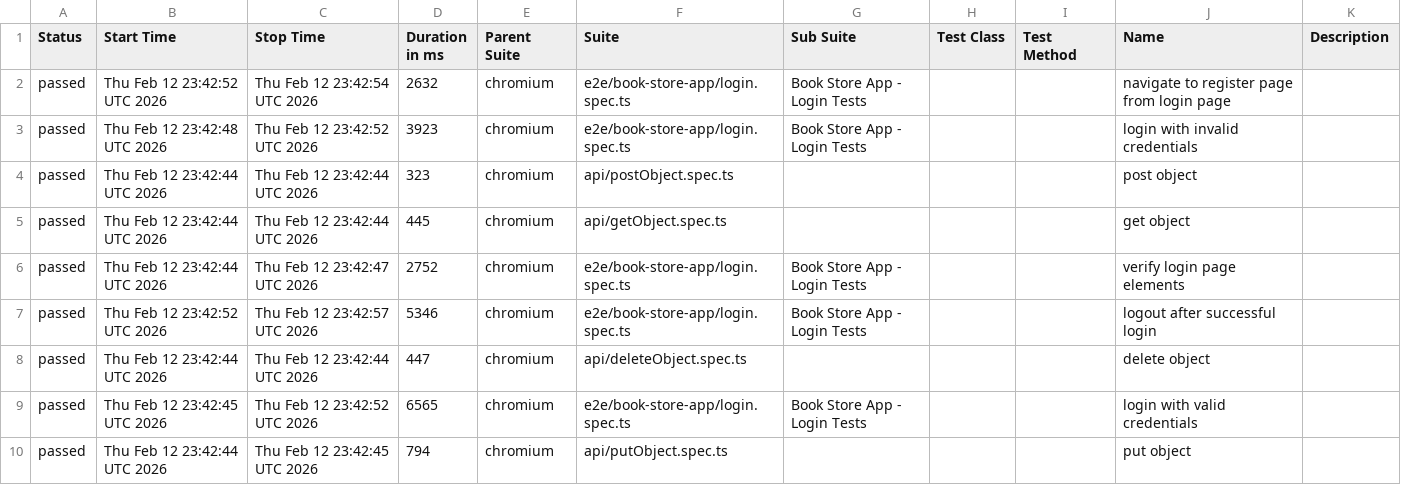
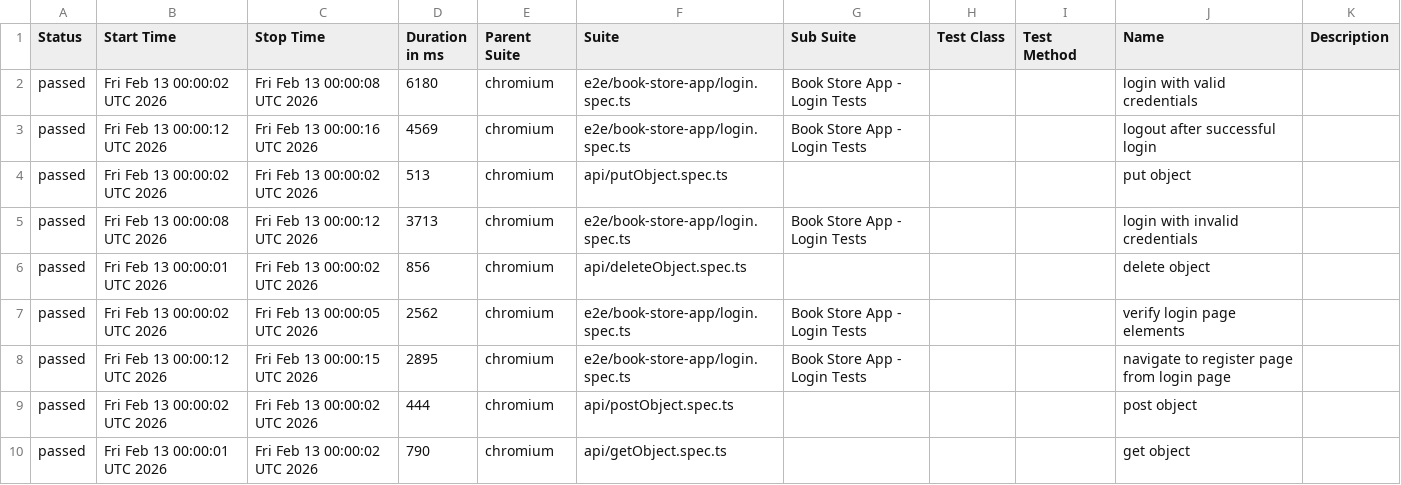
Before and after one commit to ellaellac/playwright-basics, a CSV file: data/suites.csv, drawn as a sheet.

```diff
--- a/data/suites.csv
+++ b/data/suites.csv
@@ -1,10 +1,10 @@
 "Status","Start Time","Stop Time","Duration in ms","Parent Suite","Suite","Sub Suite","Test Class","Test Method","Name","Description"
-"passed","Thu Feb 12 23:42:52 UTC 2026","Thu Feb 12 23:42:54 UTC 2026","2632","chromium","e2e/book-store-app/login.spec.ts","Book Store App - Login Tests","","","navigate to register page from login page",""
-"passed","Thu Feb 12 23:42:48 UTC 2026","Thu Feb 12 23:42:52 UTC 2026","3923","chromium","e2e/book-store-app/login.spec.ts","Book Store App - Login Tests","","","login with invalid credentials",""
-"passed","Thu Feb 12 23:42:44 UTC 2026","Thu Feb 12 23:42:44 UTC 2026","323","chromium","api/postObject.spec.ts","","","","post object",""
-"passed","Thu Feb 12 23:42:44 UTC 2026","Thu Feb 12 23:42:44 UTC 2026","445","chromium","api/getObject.spec.ts","","","","get object",""
-"passed","Thu Feb 12 23:42:44 UTC 2026","Thu Feb 12 23:42:47 UTC 2026","2752","chromium","e2e/book-store-app/login.spec.ts","Book Store App - Login Tests","","","verify login page elements",""
-"passed","Thu Feb 12 23:42:52 UTC 2026","Thu Feb 12 23:42:57 UTC 2026","5346","chromium","e2e/book-store-app/login.spec.ts","Book Store App - Login Tests","","","logout after successful login",""
-"passed","Thu Feb 12 23:42:44 UTC 2026","Thu Feb 12 23:42:44 UTC 2026","447","chromium","api/deleteObject.spec.ts","","","","delete object",""
-"passed","Thu Feb 12 23:42:45 UTC 2026","Thu Feb 12 23:42:52 UTC 2026","6565","chromium","e2e/book-store-app/login.spec.ts","Book Store App - Login Tests","","","login with valid credentials",""
-"passed","Thu Feb 12 23:42:44 UTC 2026","Thu Feb 12 23:42:45 UTC 2026","794","chromium","api/putObject.spec.ts","","","","put object",""
+"passed","Fri Feb 13 00:00:02 UTC 2026","Fri Feb 13 00:00:08 UTC 2026","6180","chromium","e2e/book-store-app/login.spec.ts","Book Store App - Login Tests","","","login with valid credentials",""
+"passed","Fri Feb 13 00:00:12 UTC 2026","Fri Feb 13 00:00:16 UTC 2026","4569","chromium","e2e/book-store-app/login.spec.ts","Book Store App - Login Tests","","","logout after successful login",""
+"passed","Fri Feb 13 00:00:02 UTC 2026","Fri Feb 13 00:00:02 UTC 2026","513","chromium","api/putObject.spec.ts","","","","put object",""
+"passed","Fri Feb 13 00:00:08 UTC 2026","Fri Feb 13 00:00:12 UTC 2026","3713","chromium","e2e/book-store-app/login.spec.ts","Book Store App - Login Tests","","","login with invalid credentials",""
+"passed","Fri Feb 13 00:00:01 UTC 2026","Fri Feb 13 00:00:02 UTC 2026","856","chromium","api/deleteObject.spec.ts","","","","delete object",""
+"passed","Fri Feb 13 00:00:02 UTC 2026","Fri Feb 13 00:00:05 UTC 2026","2562","chromium","e2e/book-store-app/login.spec.ts","Book Store App - Login Tests","","","verify login page elements",""
+"passed","Fri Feb 13 00:00:12 UTC 2026","Fri Feb 13 00:00:15 UTC 2026","2895","chromium","e2e/book-store-app/login.spec.ts","Book Store App - Login Tests","","","navigate to register page from login page",""
+"passed","Fri Feb 13 00:00:02 UTC 2026","Fri Feb 13 00:00:02 UTC 2026","444","chromium","api/postObject.spec.ts","","","","post object",""
+"passed","Fri Feb 13 00:00:01 UTC 2026","Fri Feb 13 00:00:02 UTC 2026","790","chromium","api/getObject.spec.ts","","","","get object",""
```
Also changed, not shown: 36 other files.
